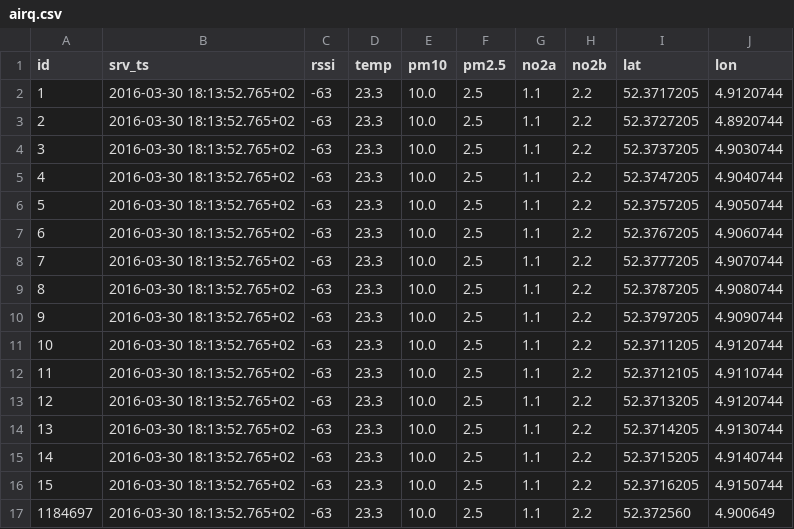
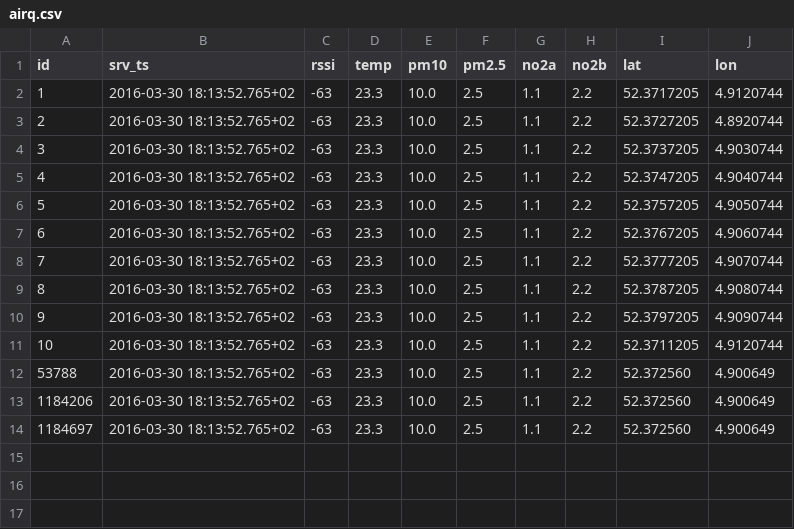
Before and after one commit to waagsociety/citysdk-amsterdam, a CSV file: importers/airq/airq.csv, drawn as a sheet.

Commit message:
Adding known sensors to city-idk

```diff
--- a/importers/airq/airq.csv
+++ b/importers/airq/airq.csv
@@ -11,7 +11,4 @@ id,srv_ts,rssi,temp,pm10,pm2.5,no2a,no2b,lat,lon
 10,"2016-03-30 18:13:52.765+02",-63,23.3,10.0,2.5,1.1,2.2,52.3711205,4.9120744
-11,"2016-03-30 18:13:52.765+02",-63,23.3,10.0,2.5,1.1,2.2,52.3712105,4.9110744
-12,"2016-03-30 18:13:52.765+02",-63,23.3,10.0,2.5,1.1,2.2,52.3713205,4.9120744
-13,"2016-03-30 18:13:52.765+02",-63,23.3,10.0,2.5,1.1,2.2,52.3714205,4.9130744
-14,"2016-03-30 18:13:52.765+02",-63,23.3,10.0,2.5,1.1,2.2,52.3715205,4.9140744
-15,"2016-03-30 18:13:52.765+02",-63,23.3,10.0,2.5,1.1,2.2,52.3716205,4.9150744
+53788,"2016-03-30 18:13:52.765+02",-63,23.3,10.0,2.5,1.1,2.2,52.372560,4.900649
+1184206,"2016-03-30 18:13:52.765+02",-63,23.3,10.0,2.5,1.1,2.2,52.372560,4.900649
 1184697,"2016-03-30 18:13:52.765+02",-63,23.3,10.0,2.5,1.1,2.2,52.372560,4.900649
```
